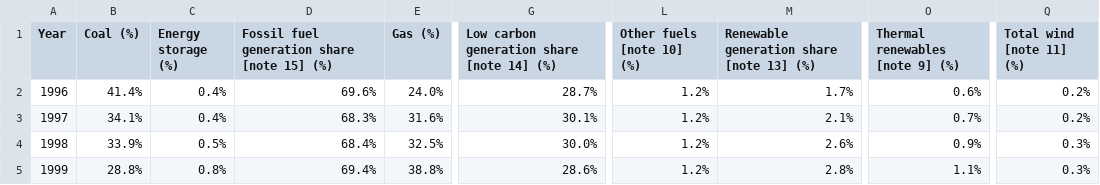
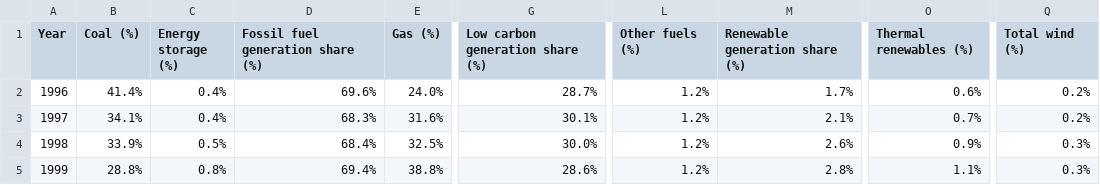
Before and after one commit to Miriam-Meeks/Data-Science-Empirical-Project, a CSV file: share-electricity-generated-long.csv, drawn as a sheet; only a part is shown, gaps mark what is left out; the diff names each change by its address in the sheet, - before the commit and + after, or states it on an @@ line.

Commit message:
Removing notes after fuel type for general readability and ease in calling column names later.

```diff
--- a/share-electricity-generated-long.csv
+++ b/share-electricity-generated-long.csv
-D1: Fossil fuel generation share [note 15] (%)
+D1: Fossil fuel generation share (%)
-G1: Low carbon generation share [note 14] (%)
+G1: Low carbon generation share (%)
-L1: Other fuels [note 10] (%)
+L1: Other fuels (%)
-M1: Renewable generation share [note 13] (%)
+M1: Renewable generation share (%)
-O1: Thermal renewables [note 9] (%)
+O1: Thermal renewables (%)
-Q1: Total wind [note 11] (%)
+Q1: Total wind (%)
```
Also changed, not shown: electricity-generated-long.csv, 1 other file.
